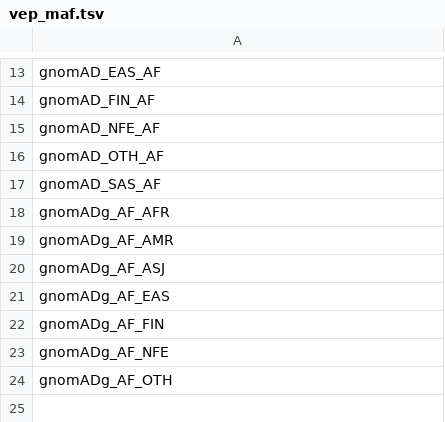
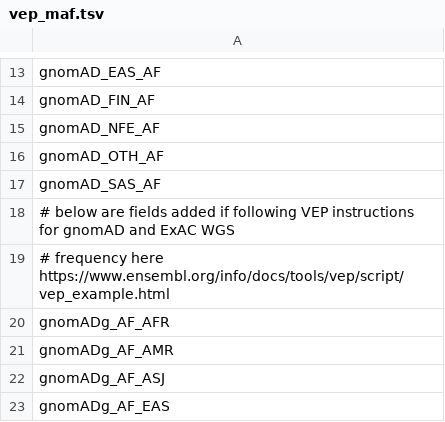
Before and after one commit to david-a-parry/vase, a TSV file: vase/data/vep_maf.tsv, drawn as a sheet; only a part is shown, gaps mark what is left out; the shorter side is filled out with more unchanged rows; the diff covers the shown part only.

Commit message:
add lowercase style gnomAD freqs

```diff
--- a/vase/data/vep_maf.tsv
+++ b/vase/data/vep_maf.tsv
@@ -17,2 +17,4 @@ gnomAD_OTH_AF
 gnomAD_SAS_AF
+# below are fields added if following VEP instructions for gnomAD and ExAC WGS
+# frequency here https://www.ensembl.org/info/docs/tools/vep/script/vep_example.html
 gnomADg_AF_AFR
```
Also changed, not shown: 36 added rows elsewhere in this file.
